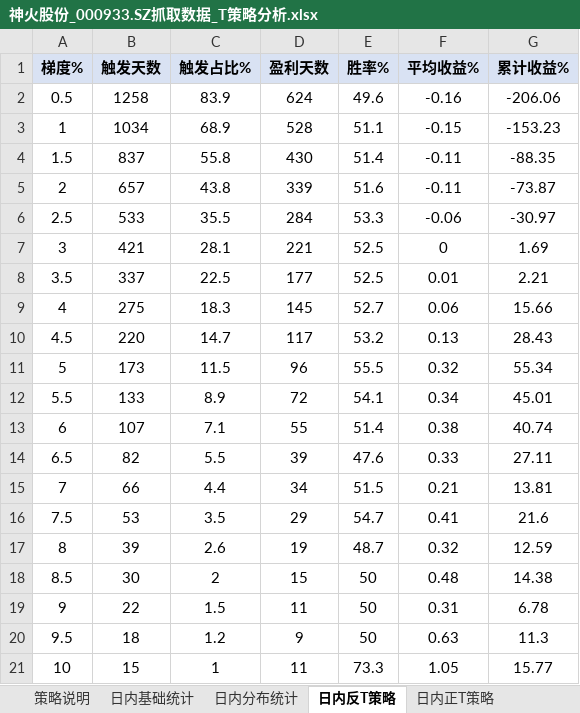
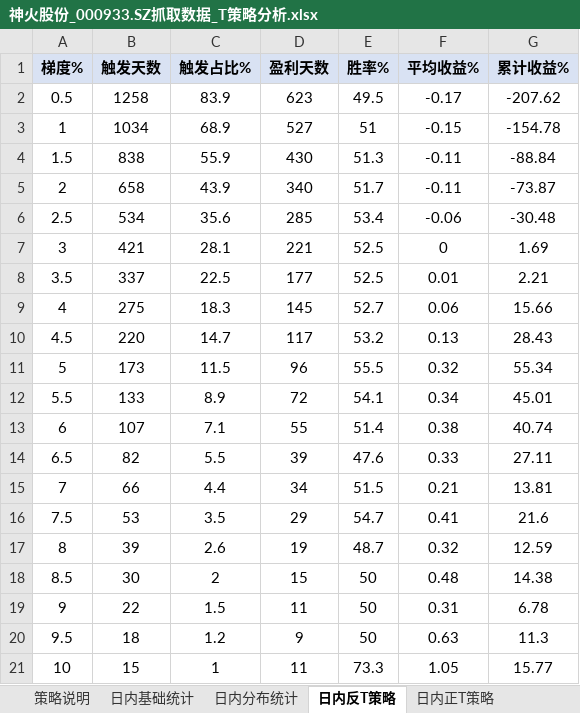
Before and after one commit to smalloneSAMA/stock_crawler, an Excel workbook: t_analysis/神火股份_000933.SZ抓取数据_T策略分析.xlsx, sheet 日内反T策略, drawn as a sheet; values as stored, in another font and other column widths than the file's, no borders; the diff names each change by its address in the sheet, - before the commit and + after, or states it on an @@ line.

```diff
--- a/t_analysis/神火股份_000933.SZ抓取数据_T策略分析.xlsx (sheet 日内反T策略)
+++ b/t_analysis/神火股份_000933.SZ抓取数据_T策略分析.xlsx (sheet 日内反T策略)
-D2 (盈利天数): 624
+D2 (盈利天数): 623
-E2 (胜率%): 49.6
+E2 (胜率%): 49.5
-F2 (平均收益%): -0.16
+F2 (平均收益%): -0.17
-G2 (累计收益%): -206.06
+G2 (累计收益%): -207.62
-D3 (盈利天数): 528
+D3 (盈利天数): 527
-E3 (胜率%): 51.1
+E3 (胜率%): 51
-G3 (累计收益%): -153.23
+G3 (累计收益%): -154.78
-B4 (触发天数): 837
+B4 (触发天数): 838
-C4 (触发占比%): 55.8
+C4 (触发占比%): 55.9
-E4 (胜率%): 51.4
+E4 (胜率%): 51.3
-G4 (累计收益%): -88.35
+G4 (累计收益%): -88.84
-B5 (触发天数): 657
+B5 (触发天数): 658
-C5 (触发占比%): 43.8
+C5 (触发占比%): 43.9
-D5 (盈利天数): 339
+D5 (盈利天数): 340
-E5 (胜率%): 51.6
+E5 (胜率%): 51.7
-B6 (触发天数): 533
+B6 (触发天数): 534
-C6 (触发占比%): 35.5
+C6 (触发占比%): 35.6
-D6 (盈利天数): 284
+D6 (盈利天数): 285
-E6 (胜率%): 53.3
+E6 (胜率%): 53.4
-G6 (累计收益%): -30.97
+G6 (累计收益%): -30.48
```
Also changed, not shown: sheet 量能分析, sheet 背离分析, sheet 波段20日, sheet 日内正T策略, sheet 波段做T汇总, sheet 波段30日, 1 more sheet, other sheet tabs, data/神火股份_000933.SZ抓取数据.xlsx, 17 other files.
